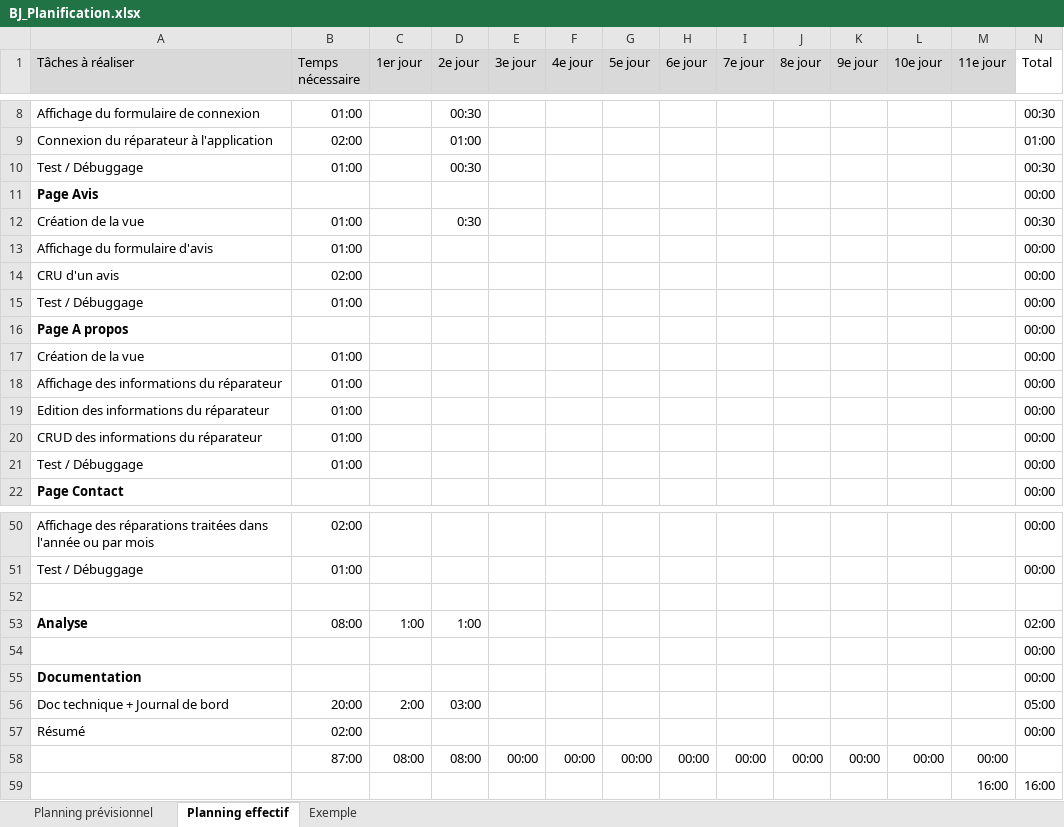
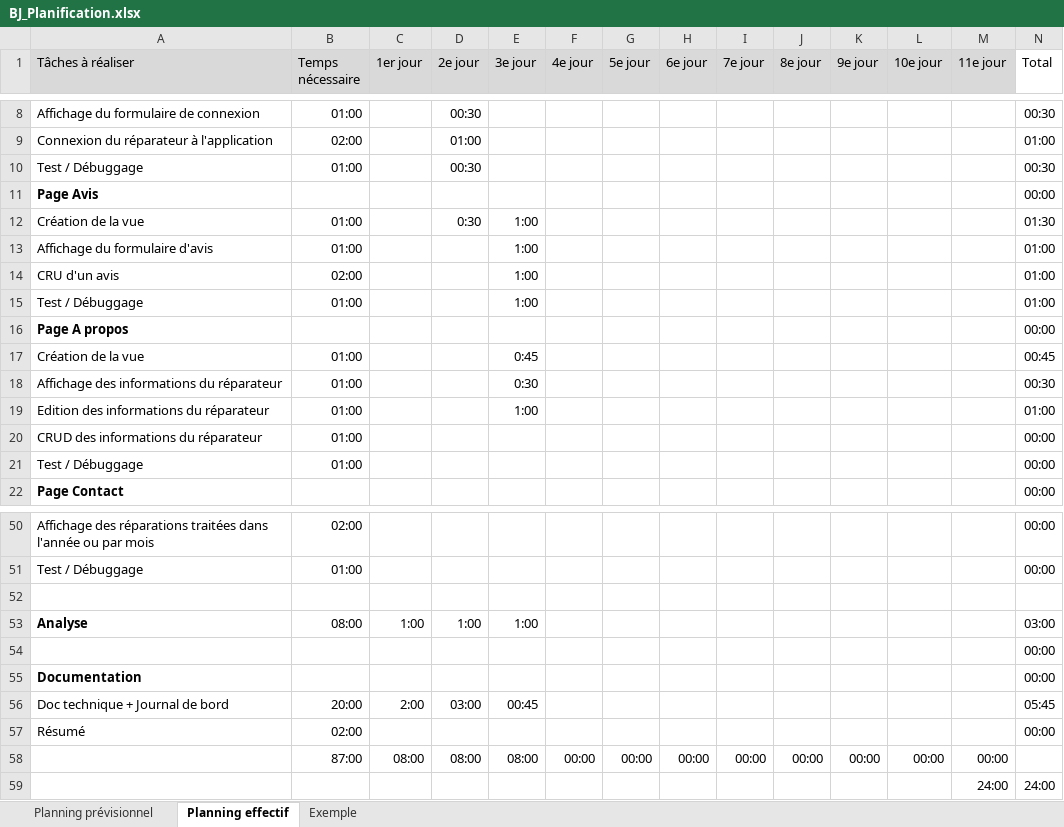
Before and after one commit to jonathanboreljaquet/TPI_Borel-Jaquet, an Excel workbook: TPI/docs/Analyse/BJ_Planification.xlsx, sheet Planning effectif, drawn as a sheet; only a part is shown, gaps mark what is left out; values as stored, in another font and other column widths than the file's, no borders; conditional formats not drawn; removed rows and columns are numbered as before the commit, all else as after; the diff names each change by its address in the sheet, - before the commit and + after, or states it on an @@ line.

```diff
--- a/TPI/docs/Analyse/BJ_Planification.xlsx (sheet Planning effectif)
+++ b/TPI/docs/Analyse/BJ_Planification.xlsx (sheet Planning effectif)
-E12:E15 (3e jour): (empty)
+E12:E15 (3e jour): 1:00
-N12 (Total): 00:30
+N12 (Total): 01:30
-N13:N15 (Total): 00:00
+N13:N15 (Total): 01:00
-E17 (3e jour): (empty)
+E17 (3e jour): 0:45
-N17 (Total): 00:00
+N17 (Total): 00:45
-E18 (3e jour): (empty)
+E18 (3e jour): 0:30
-N18 (Total): 00:00
+N18 (Total): 00:30
-E19 (3e jour): (empty)
+E19 (3e jour): 1:00
-N19 (Total): 00:00
+N19 (Total): 01:00
-E53 (3e jour): (empty)
+E53 (3e jour): 1:00
-N53 (Total): 02:00
+N53 (Total): 03:00
-E56 (3e jour): (empty)
+E56 (3e jour): 00:45
-N56 (Total): 05:00
+N56 (Total): 05:45
-E58 (3e jour): 00:00
+E58 (3e jour): 08:00
-row 59:  |  |  |  |  |  |  |  |  |  |  |  | 16:00 | 16:00
+row 59:  |  |  |  |  |  |  |  |  |  |  |  | 24:00 | 24:00
```
Also changed, not shown: 21 other files.
